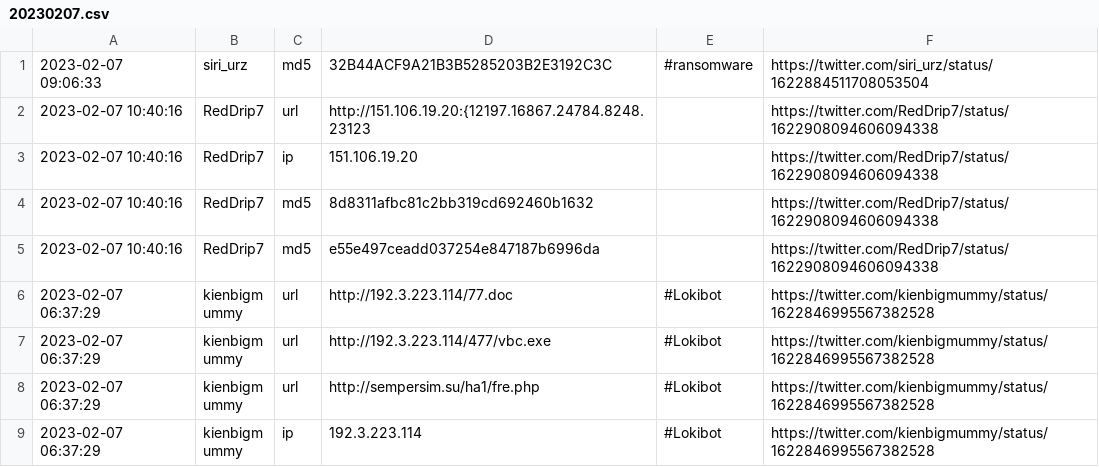
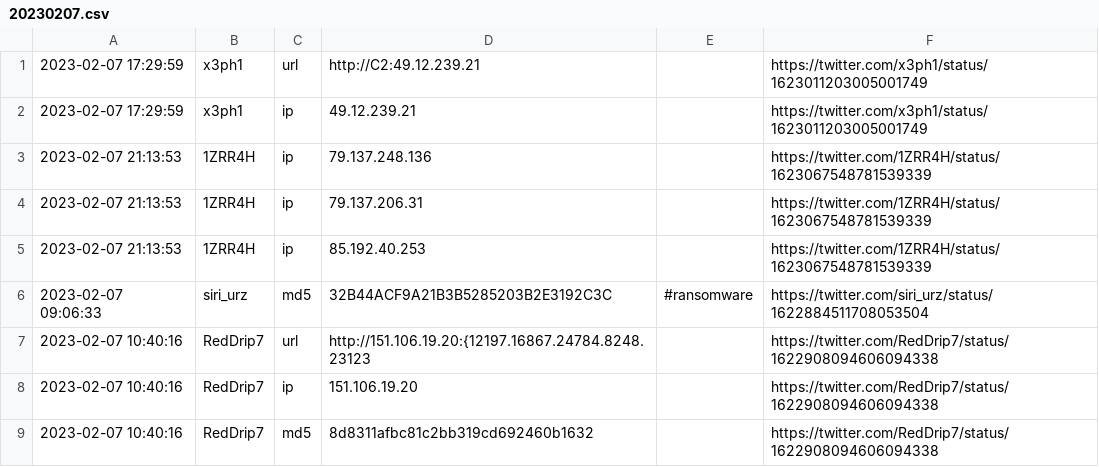
Before and after one commit to jaguarmayan8/TwitterIoCsfeed, a CSV file: Output/February_2023/20230207.csv, drawn as a sheet; only a part is shown; the shorter side is filled out with more unchanged rows; the diff names each change by its address in the sheet, - before the commit and + after, or states it on an @@ line.

```diff
--- a/Output/February_2023/20230207.csv
+++ b/Output/February_2023/20230207.csv
+row 1: 2023-02-07 17:29:59 | x3ph1 | url | http://C2:49.12.239.21 |  | https://twitter.com/x3ph1/status/1623011203005001749
+row 2: 2023-02-07 17:29:59 | x3ph1 | ip | 49.12.239.21 |  | https://twitter.com/x3ph1/status/1623011203005001749
+row 3: 2023-02-07 21:13:53 | 1ZRR4H | ip | 79.137.248.136 |  | https://twitter.com/1ZRR4H/status/1623067548781539339
+row 4: 2023-02-07 21:13:53 | 1ZRR4H | ip | 79.137.206.31 |  | https://twitter.com/1ZRR4H/status/1623067548781539339
+row 5: 2023-02-07 21:13:53 | 1ZRR4H | ip | 85.192.40.253 |  | https://twitter.com/1ZRR4H/status/1623067548781539339
```
Also changed, not shown: 1 other file.
